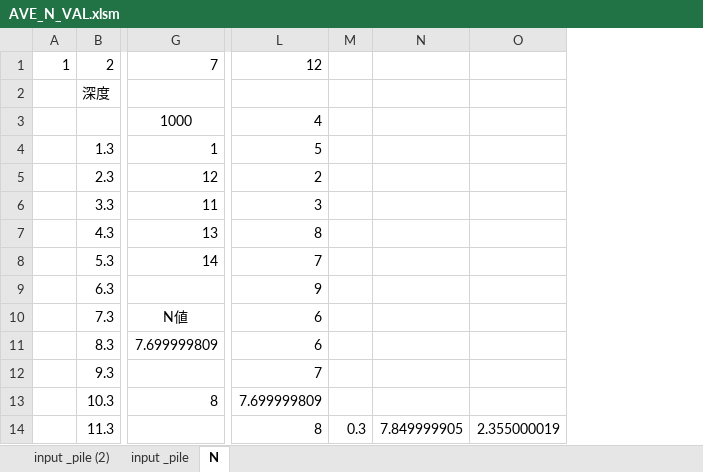
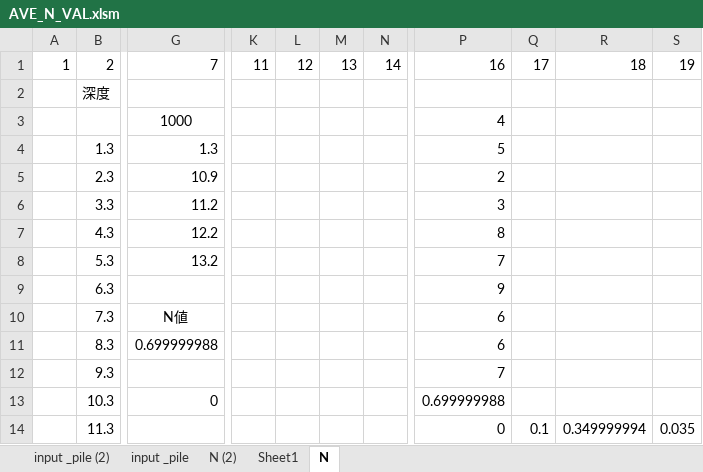
Before and after one commit to bunterblitz/Ave_N_value, an Excel workbook: AVE_N_VAL.xlsm, sheet N, drawn as a sheet; only a part is shown, gaps mark what is left out; values as stored, in another font and other column widths than the file's, no borders; charts and pictures not drawn; removed rows and columns are numbered as before the commit, all else as after; the diff covers the shown part only; the diff names each change by its address in the sheet, - before the commit and + after, or states it on an @@ line.

```diff
--- a/AVE_N_VAL.xlsm (sheet N)
+++ b/AVE_N_VAL.xlsm (sheet N)
+sheet tab: N (2)
+sheet tab: Sheet1
+column K, row 1: 11
+column L, row 1: 12
+column M, row 1: 13
+column N, row 1: 14
-column M, row 14: 0.3
-column N, row 14: 7.849999905
-column O, row 14: 2.355000019
+column Q, rows 1-14: 17 |  |  |  |  |  |  |  |  |  |  |  |  | 0.1
+column R, rows 1-14: 18 |  |  |  |  |  |  |  |  |  |  |  |  | 0.349999994
+column S, rows 1-14: 19 |  |  |  |  |  |  |  |  |  |  |  |  | 0.035
-P1: 12
+P1: 16
-G4: 1
+G4: 1.3
-G5: 12
+G5: 10.9
-G6: 11
+G6: 11.2
-G7: 13
+G7: 12.2
-G8: 14
+G8: 13.2
-G11: 7.699999809
+G11: 0.699999988
-G13: 8
+G13: 0
-P13: 7.699999809
+P13: 0.699999988
-P14: 8
+P14: 0
```
Also changed, not shown: 5 added rows, 3 removed rows, 38 edited cells and cell formats elsewhere in this sheet, sheet input _pile, charts or pictures.
